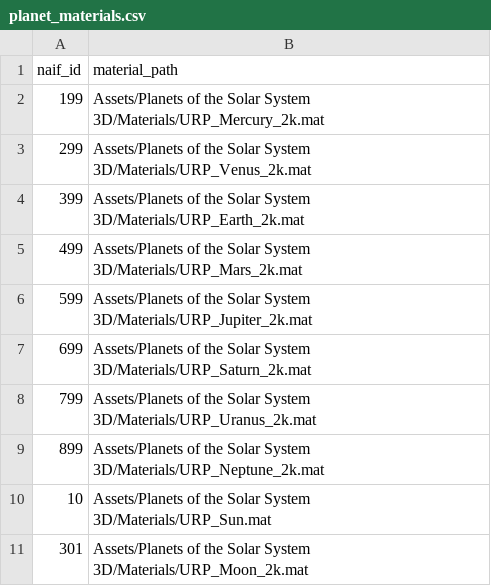
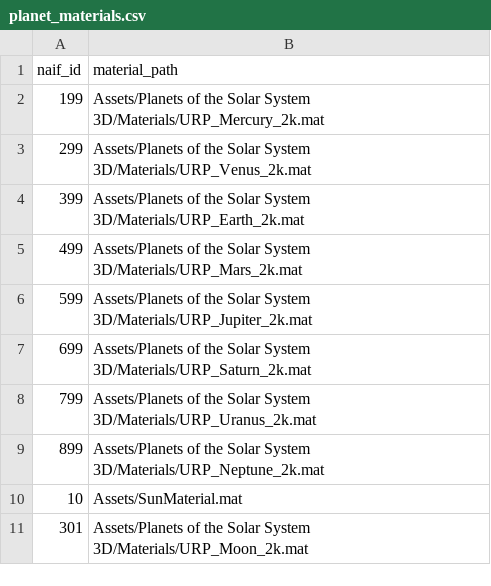
Before and after one commit to GrafKnusprig/parallax_sim, a CSV file: Assets/StreamingAssets/planet_materials.csv, drawn as a sheet.

```diff
--- a/Assets/StreamingAssets/planet_materials.csv
+++ b/Assets/StreamingAssets/planet_materials.csv
@@ -9,3 +9,3 @@ naif_id,material_path
 899,Assets/Planets of the Solar System 3D/Materials/URP_Neptune_2k.mat
-10,Assets/Planets of the Solar System 3D/Materials/URP_Sun.mat
+10,Assets/SunMaterial.mat
 301,Assets/Planets of the Solar System 3D/Materials/URP_Moon_2k.mat
```
Also changed, not shown: 5 other files.
